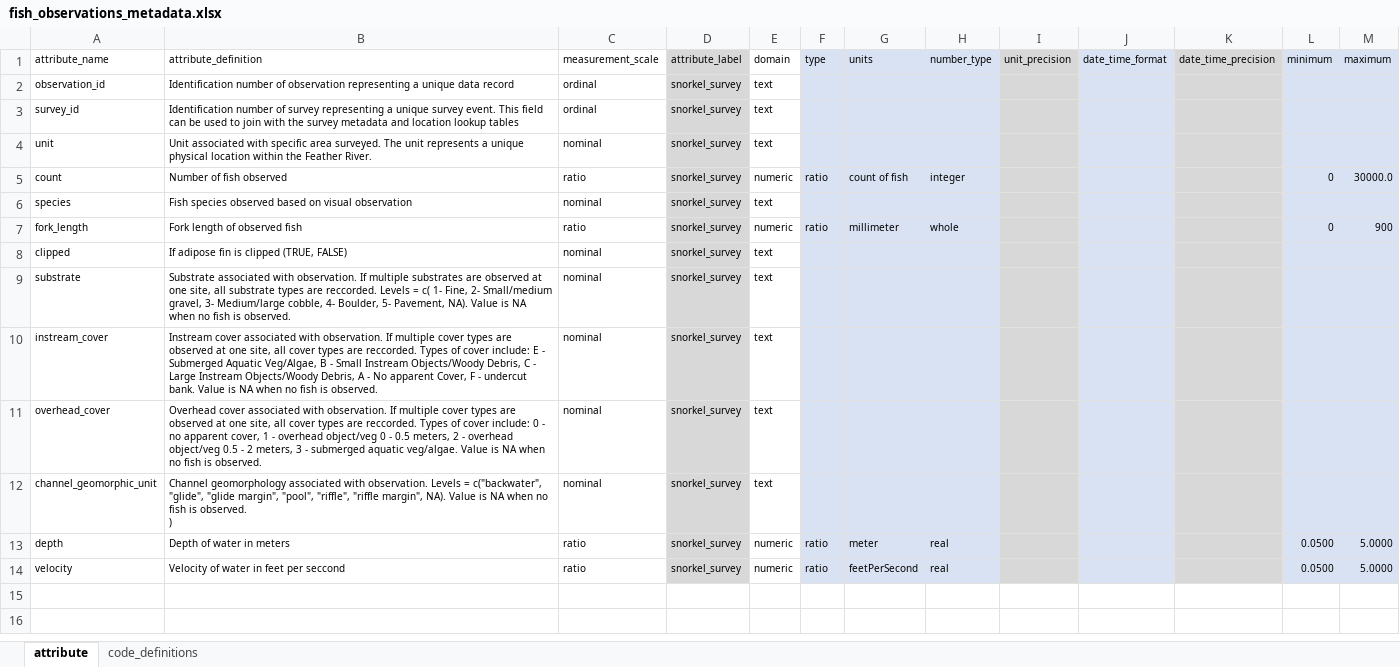
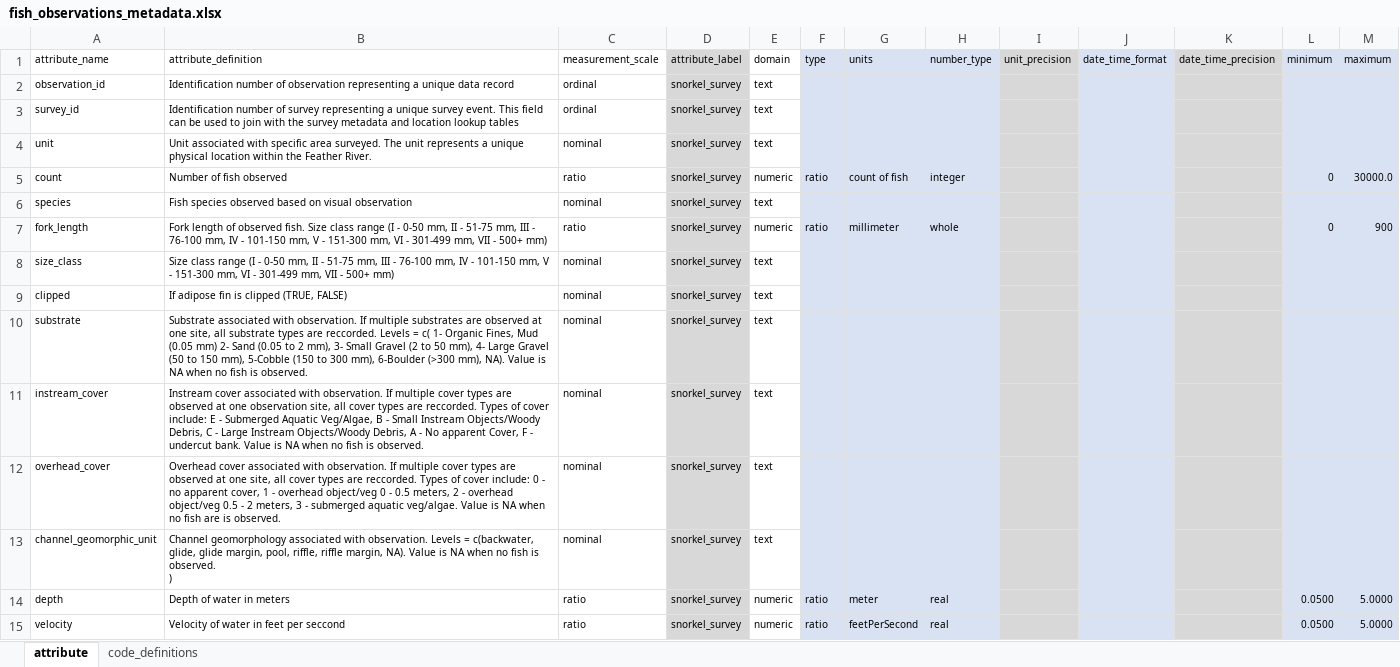
Before and after one commit to FlowWest/edi-feather-snorkel, an Excel workbook: data-raw/metadata/fish_observations_metadata.xlsx, sheet attribute, drawn as a sheet; values as stored, in another font and other column widths than the file's, no borders; addresses are those after the commit; the diff names each change by its address in the sheet, - before the commit and + after, or states it on an @@ line.

Commit message:
adding size class as a fish obs

```diff
--- a/data-raw/metadata/fish_observations_metadata.xlsx (sheet attribute)
+++ b/data-raw/metadata/fish_observations_metadata.xlsx (sheet attribute)
-B7 (attribute_definition): …of observed fish
+B7 (attribute_definition): …of observed fish. Size class range (I - 0-50 mm, II - 51-75 mm, III - 76-100 mm, IV - 101-150 mm, V - 151-300 mm, VI - 301-499 mm, VII - 500+ mm)
+row 8: size_class | Size class range (I - 0-50 mm, II - 51-75 mm, III - 76-100 mm, IV - 101-150 mm, V - 151-300 mm, VI - 301-499 mm, VII - 500+ mm) | nominal | snorkel_survey | text
-B10 (attribute_definition): …c( 1- Fine, 2- Small/medium gravel, 3- Medium/large cobble, 4- Boulder, 5- Pavement, NA). Value…
+B10 (attribute_definition): …c( 1- Organic Fines, Mud (0.05 mm) 2- Sand (0.05 to 2 mm), 3- Small Gravel (2 to 50 mm), 4- Large Gravel (50 to 150 mm), 5-Cobble (150 to 300 mm), 6-Boulder (>300 mm), NA). Value…
-B11 (attribute_definition): …at one site, all…
+B11 (attribute_definition): …at one observation site, all…
-B12 (attribute_definition): …no fish is observed.
+B12 (attribute_definition): …no fish are is observed.
-B13 (attribute_definition): …Levels = c("backwater", "glide", "glide margin", "pool", "riffle", "riffle margin", NA). Value…
+B13 (attribute_definition): …Levels = c(backwater, glide, glide margin, pool, riffle, riffle margin, NA). Value…
```
Also changed, not shown: 7 other files.
